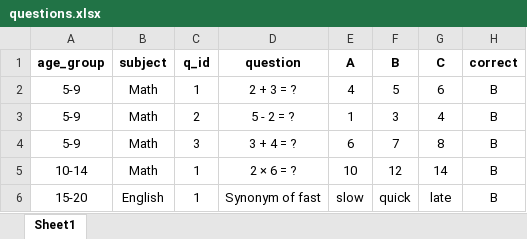
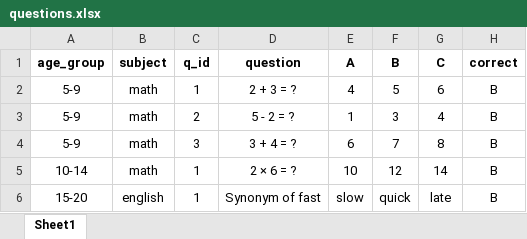
Before and after one commit to MiraPhilip12/HCI_Project, an Excel workbook: database/questions.xlsx, sheet Sheet1, drawn as a sheet; values as stored, in another font and other column widths than the file's, no borders; the diff names each change by its address in the sheet, - before the commit and + after, or states it on an @@ line.

```diff
--- a/database/questions.xlsx (sheet Sheet1)
+++ b/database/questions.xlsx (sheet Sheet1)
-B2:B5 (subject): Math
+B2:B5 (subject): math
-B6 (subject): English
+B6 (subject): english
```
Also changed, not shown: 8 other files.
